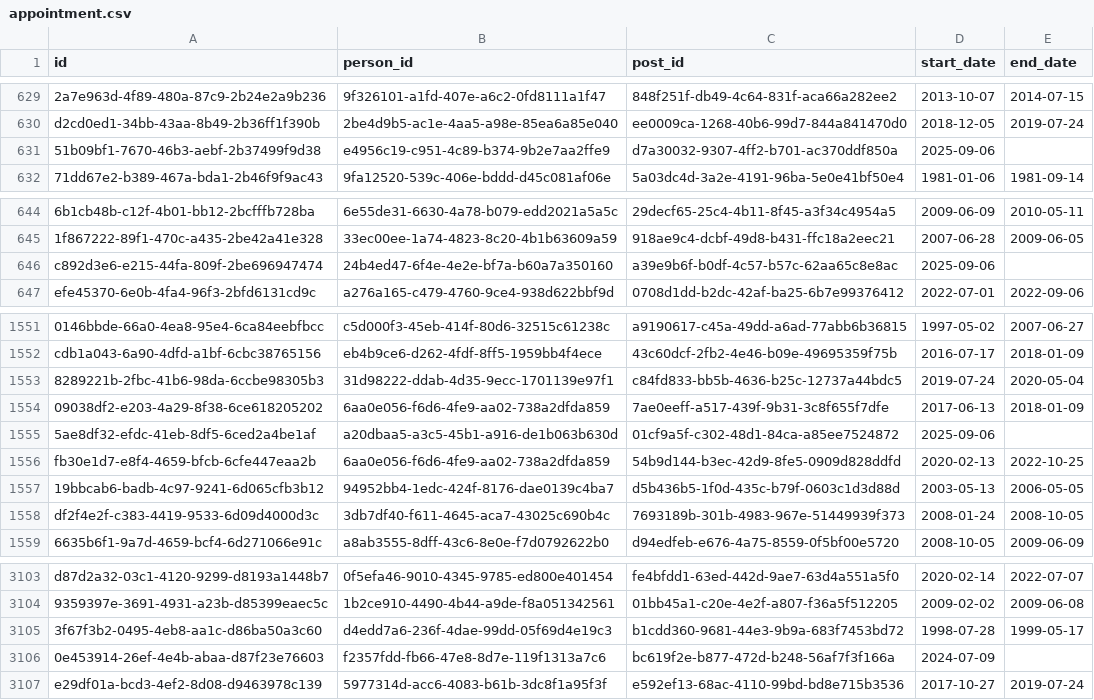
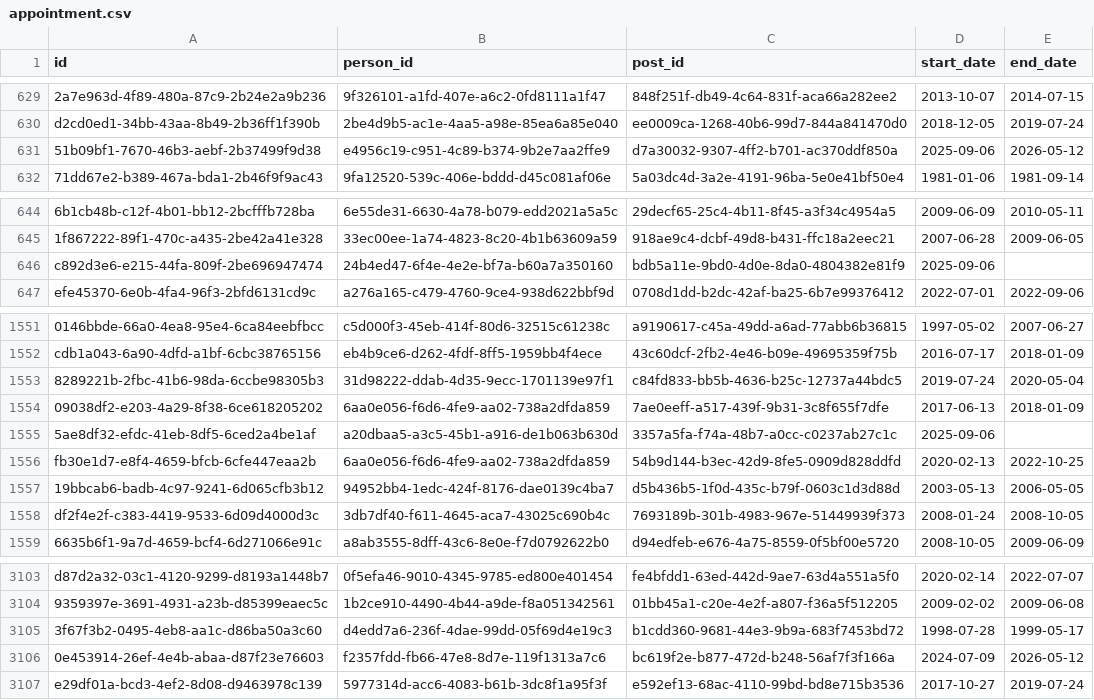
Before and after one commit to instituteforgov/ifg-ministers-database-public, a CSV file: data/appointment.csv, drawn as a sheet; only a part is shown, gaps mark what is left out; the diff names each change by its address in the sheet, - before the commit and + after, or states it on an @@ line.

```diff
--- a/data/appointment.csv
+++ b/data/appointment.csv
-E631 (end_date): (empty)
+E631 (end_date): 2026-05-12
-C646 (post_id): a39e9b6f-b0df-4c57-b57c-62aa65c8e8ac
+C646 (post_id): bdb5a11e-9bd0-4d0e-8da0-4804382e81f9
-C1555 (post_id): 01cf9a5f-c302-48d1-84ca-a85ee7524872
+C1555 (post_id): 3357a5fa-f74a-48b7-a0cc-c0237ab27c1c
-E3106 (end_date): (empty)
+E3106 (end_date): 2026-05-12
```
Also changed, not shown: data/appointment_characteristics.csv, data/post.csv, 1 other file.
